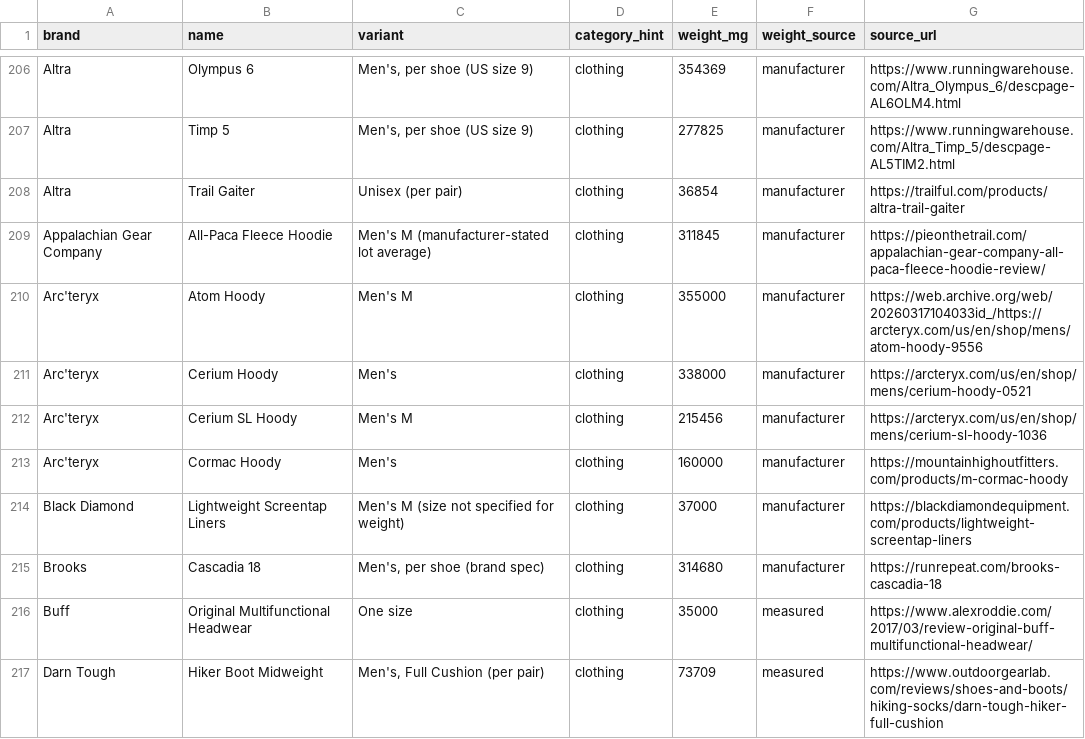
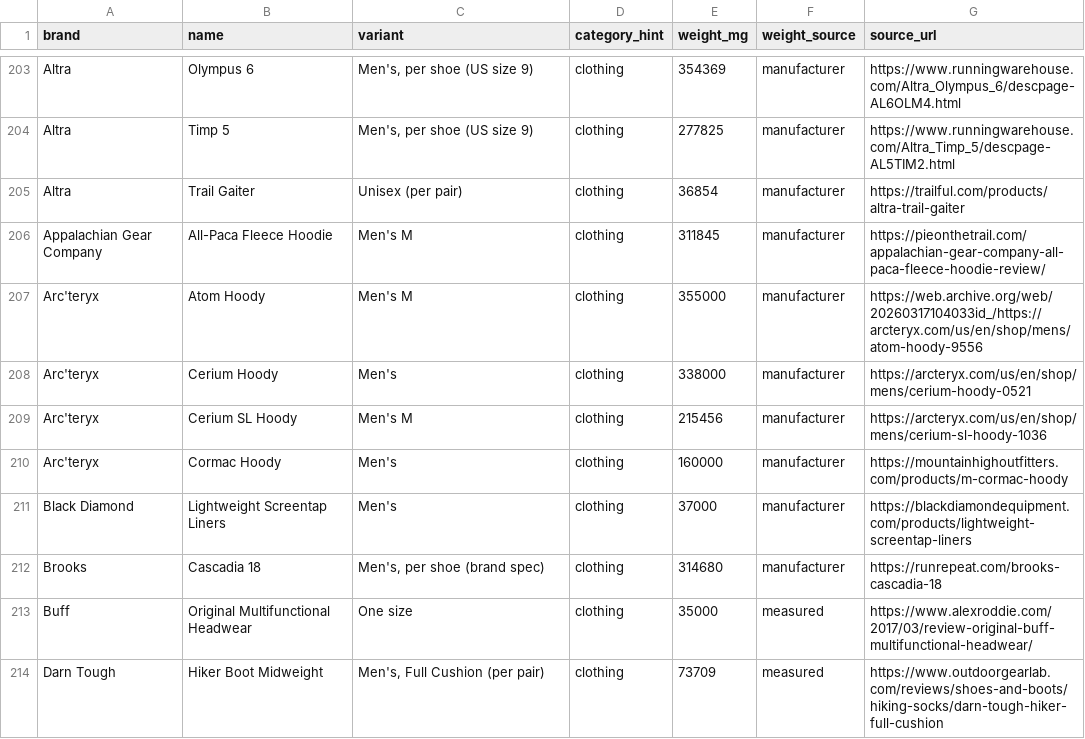
Before and after one commit to ryankiley/mahonia, a CSV file: seed/catalog.csv, drawn as a sheet; only a part is shown, gaps mark what is left out; the diff covers the shown part only.

Commit message:
Catalog: strip research commentary from variant fields (data hygiene)
The variant column should hold only a clean size/config (e.g. '20F, 850FP,
Regular' or 'Men's M'), but research agents had stuffed provenance prose into
it ('manufacturer SKU page, base config', 'size not specified for weight',
'Measured weight (OutdoorGearLab scale)', 'no Medium variant in current
catalog', etc.). Normalized 46 such variants; provenance still lives in the
source_url + quote, not the user-facing variant.

Surfaced + fixed dups exposed by the cleanup:
- Nemo Tensor All-Season Regular: dropped a retailer row (454 g, whose own quote
  said '16 oz (440 g)') in favor of the manufacturer 15.5 oz / 440 g.
- Merged 'Spark (30F / -1C)' into 'Spark 30F' (same product/weight, 493 g).
- Normalized brand NEMO -> Nemo; tidied 'Ember (EbII / 30F)' -> 'Ember 30F'.

```diff
--- a/seed/catalog.csv
+++ b/seed/catalog.csv
@@ -208,3 +205,3 @@ Altra,Timp 5,"Men's, per shoe (US size 9)",clothing,277825,manufacturer,https://
 Altra,Trail Gaiter,Unisex (per pair),clothing,36854,manufacturer,https://trailful.com/products/altra-trail-gaiter
-Appalachian Gear Company,All-Paca Fleece Hoodie,Men's M (manufacturer-stated lot average),clothing,311845,manufacturer,https://pieonthetrail.com/appalachian-gear-company-all-paca-fleece-hoodie-review/
+Appalachian Gear Company,All-Paca Fleece Hoodie,Men's M,clothing,311845,manufacturer,https://pieonthetrail.com/appalachian-gear-company-all-paca-fleece-hoodie-review/
 Arc'teryx,Atom Hoody,Men's M,clothing,355000,manufacturer,https://web.archive.org/web/20260317104033id_/https://arcteryx.com/us/en/shop/mens/atom-hoody-9556
@@ -213,3 +210,3 @@ Arc'teryx,Cerium SL Hoody,Men's M,clothing,215456,manufacturer,https://arcteryx.
 Arc'teryx,Cormac Hoody,Men's,clothing,160000,manufacturer,https://mountainhighoutfitters.com/products/m-cormac-hoody
-Black Diamond,Lightweight Screentap Liners,Men's M (size not specified for weight),clothing,37000,manufacturer,https://blackdiamondequipment.com/products/lightweight-screentap-liners
+Black Diamond,Lightweight Screentap Liners,Men's,clothing,37000,manufacturer,https://blackdiamondequipment.com/products/lightweight-screentap-liners
 Brooks,Cascadia 18,"Men's, per shoe (brand spec)",clothing,314680,manufacturer,https://runrepeat.com/brooks-cascadia-18
```
Also changed, not shown: 2 added rows, 5 removed rows and 41 edited cells elsewhere in this file, 14 other files.
